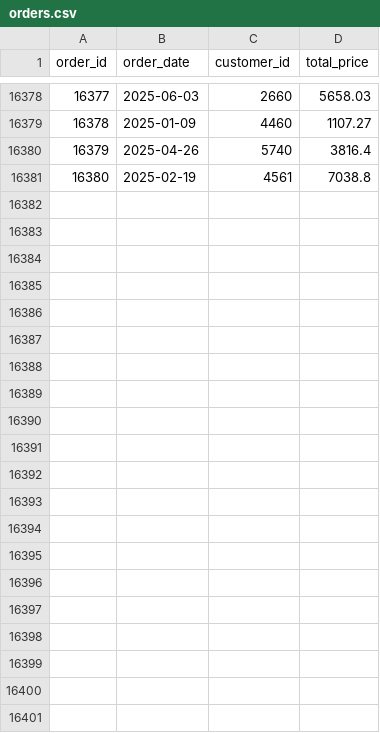
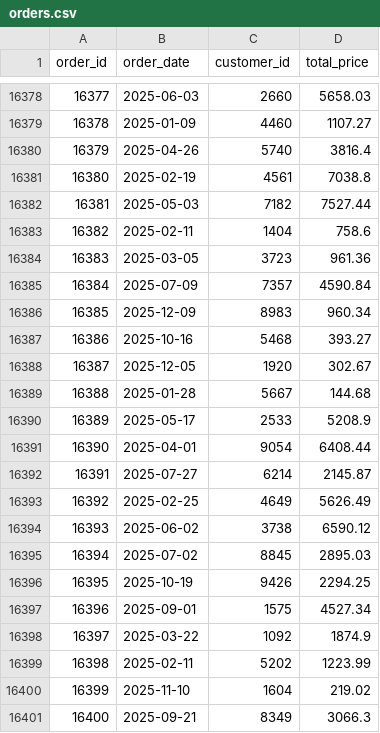
Before and after one commit to MikhailBatyl/demo-airflow-dbt-csv_Online_Shop, a CSV file: plugins/orders.csv, drawn as a sheet; only a part is shown, gaps mark what is left out; the diff names each change by its address in the sheet, - before the commit and + after, or states it on an @@ line.

```diff
--- a/plugins/orders.csv
+++ b/plugins/orders.csv
+row 16382: 16381 | 2025-05-03 | 7182 | 7527.44
+row 16383: 16382 | 2025-02-11 | 1404 | 758.6
+row 16384: 16383 | 2025-03-05 | 3723 | 961.36
+row 16385: 16384 | 2025-07-09 | 7357 | 4590.84
+row 16386: 16385 | 2025-12-09 | 8983 | 960.34
+row 16387: 16386 | 2025-10-16 | 5468 | 393.27
+row 16388: 16387 | 2025-12-05 | 1920 | 302.67
+row 16389: 16388 | 2025-01-28 | 5667 | 144.68
+row 16390: 16389 | 2025-05-17 | 2533 | 5208.9
+row 16391: 16390 | 2025-04-01 | 9054 | 6408.44
+row 16392: 16391 | 2025-07-27 | 6214 | 2145.87
+row 16393: 16392 | 2025-02-25 | 4649 | 5626.49
+row 16394: 16393 | 2025-06-02 | 3738 | 6590.12
+row 16395: 16394 | 2025-07-02 | 8845 | 2895.03
+row 16396: 16395 | 2025-10-19 | 9426 | 2294.25
+row 16397: 16396 | 2025-09-01 | 1575 | 4527.34
+row 16398: 16397 | 2025-03-22 | 1092 | 1874.9
+row 16399: 16398 | 2025-02-11 | 5202 | 1223.99
+row 16400: 16399 | 2025-11-10 | 1604 | 219.02
+row 16401: 16400 | 2025-09-21 | 8349 | 3066.3
```
Also changed, not shown: plugins/order_items.csv, plugins/payment.csv, 2 other files.
